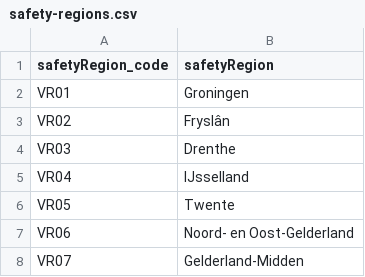
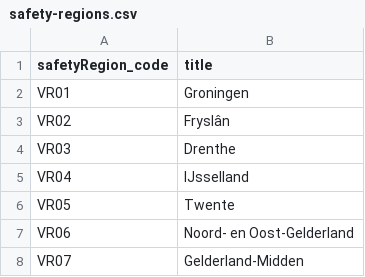
Before and after one commit to innouveau/corona-map, a CSV file: r/data/regions/safety-regions.csv, drawn as a sheet; only a part is shown.

```diff
--- a/r/data/regions/safety-regions.csv
+++ b/r/data/regions/safety-regions.csv
@@ -1,2 +1,2 @@
-safetyRegion_code,safetyRegion
+safetyRegion_code,title
 VR01,Groningen
```
Also changed, not shown: r/data/regions/municipalities.csv, r/data/regions/provinces.csv, 8 other files.
